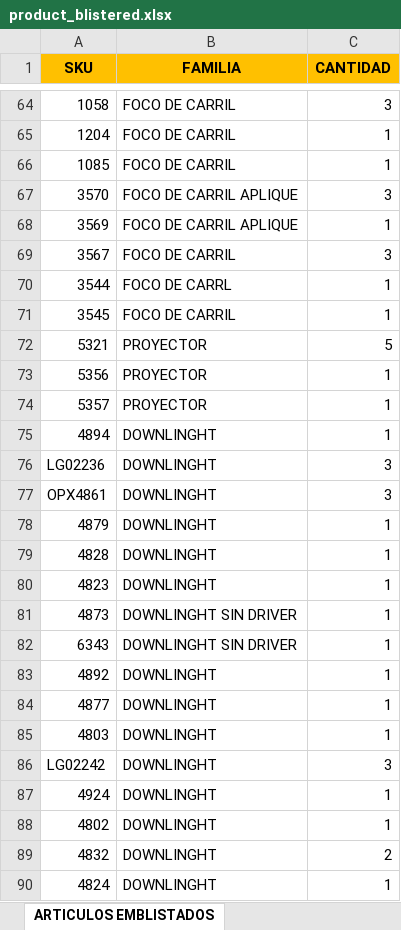
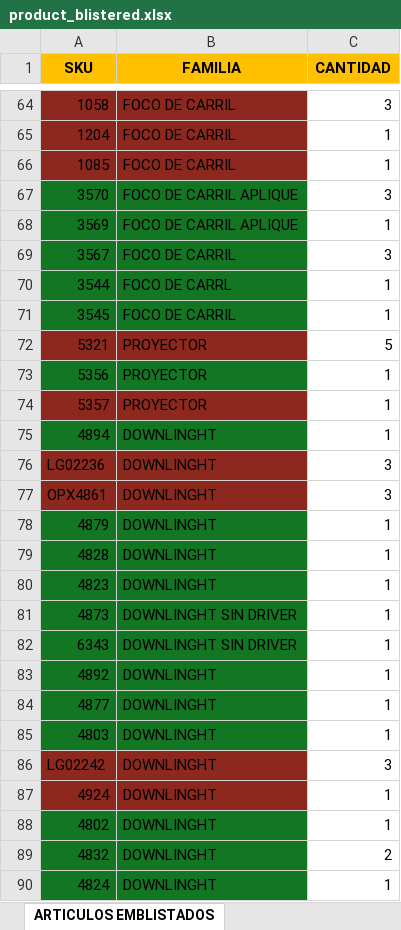
Before and after one commit to djxmeel/optima-scrapper, an Excel workbook: data/common/excel/product_blistered.xlsx, sheet ARTICULOS EMBLISTADOS, drawn as a sheet; only a part is shown, gaps mark what is left out; values as stored, in another font and other column widths than the file's, no borders; the diff covers the shown part only; the diff names each change by its address in the sheet, - before the commit and + after, or states it on an @@ line.

```diff
--- a/data/common/excel/product_blistered.xlsx (sheet ARTICULOS EMBLISTADOS)
+++ b/data/common/excel/product_blistered.xlsx (sheet ARTICULOS EMBLISTADOS)
-A64:B66 fill: none
+A64:B66 fill: #8D281E
-A67:B71 fill: none
+A67:B71 fill: #127622
-A72:B72 fill: none
+A72:B72 fill: #8D281E
-A73:B73 fill: none
+A73:B73 fill: #127622
-A74:B74 fill: none
+A74:B74 fill: #8D281E
-A75:B75 fill: none
+A75:B75 fill: #127622
-A76:B77 fill: none
+A76:B77 fill: #8D281E
-A78:B85 fill: none
+A78:B85 fill: #127622
-A86:B87 fill: none
+A86:B87 fill: #8D281E
-A88:B90 fill: none
+A88:B90 fill: #127622
```
Also changed, not shown: cell formats elsewhere in this sheet.
